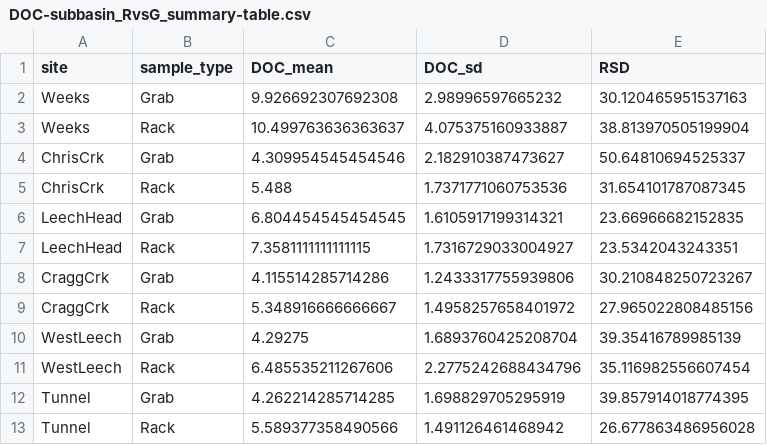
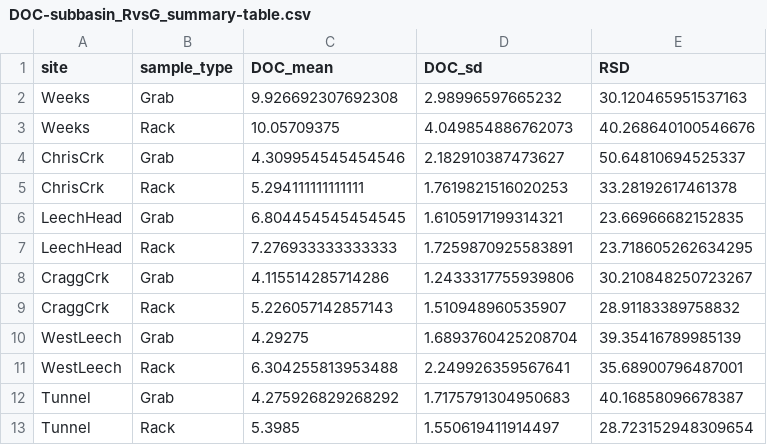
Before and after one commit to HJMcSorley/UBC_MSc_thesis, a CSV file: R-outputs_UBC-forWater-MSc_HMc/tables/DOC-subbasin_RvsG_summary-table.csv, drawn as a sheet.

```diff
--- a/R-outputs_UBC-forWater-MSc_HMc/tables/DOC-subbasin_RvsG_summary-table.csv
+++ b/R-outputs_UBC-forWater-MSc_HMc/tables/DOC-subbasin_RvsG_summary-table.csv
@@ -2,12 +2,12 @@ site,sample_type,DOC_mean,DOC_sd,RSD
 Weeks,Grab,9.926692307692308,2.98996597665232,30.120465951537163
-Weeks,Rack,10.499763636363637,4.075375160933887,38.813970505199904
+Weeks,Rack,10.05709375,4.049854886762073,40.268640100546676
 ChrisCrk,Grab,4.309954545454546,2.182910387473627,50.64810694525337
-ChrisCrk,Rack,5.488,1.7371771060753536,31.654101787087345
+ChrisCrk,Rack,5.294111111111111,1.7619821516020253,33.28192617461378
 LeechHead,Grab,6.804454545454545,1.6105917199314321,23.66966682152835
-LeechHead,Rack,7.3581111111111115,1.7316729033004927,23.5342043243351
+LeechHead,Rack,7.276933333333333,1.7259870925583891,23.718605262634295
 CraggCrk,Grab,4.115514285714286,1.2433317755939806,30.210848250723267
-CraggCrk,Rack,5.348916666666667,1.4958257658401972,27.965022808485156
+CraggCrk,Rack,5.226057142857143,1.510948960535907,28.91183389758832
 WestLeech,Grab,4.29275,1.6893760425208704,39.35416789985139
-WestLeech,Rack,6.485535211267606,2.2775242688434796,35.116982556607454
-Tunnel,Grab,4.262214285714285,1.698829705295919,39.857914018774395
-Tunnel,Rack,5.589377358490566,1.491126461468942,26.677863486956028
+WestLeech,Rack,6.304255813953488,2.249926359567641,35.68900796487001
+Tunnel,Grab,4.275926829268292,1.7175791304950683,40.16858096678387
+Tunnel,Rack,5.3985,1.550619411914497,28.723152948309654
```
Also changed, not shown: R-outputs_UBC-forWater-MSc_HMc/tables/DOC-GrabSynoptic_site-conc-summary.csv, R-outputs_UBC-forWater-MSc_HMc/tables/DOC-subbasin_summary-table.csv, 24 other files.
